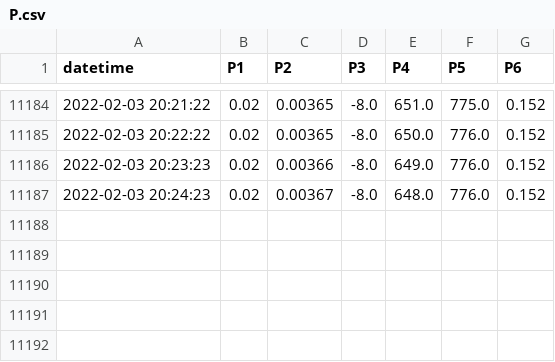
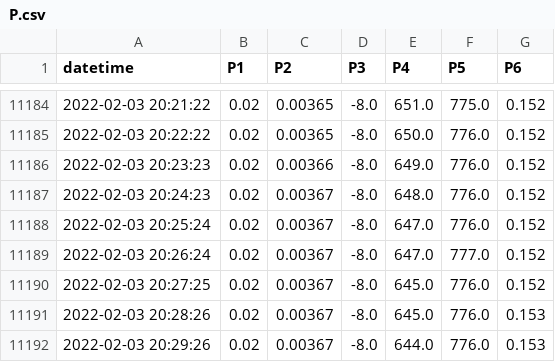
Before and after one commit to SciGEsN/SRC085, a CSV file: data/P.csv, drawn as a sheet; only a part is shown, gaps mark what is left out; the diff names each change by its address in the sheet, - before the commit and + after, or states it on an @@ line.

```diff
--- a/data/P.csv
+++ b/data/P.csv
+row 11188: 2022-02-03 20:25:24 | 0.02 | 0.00367 | -8.0 | 647.0 | 776.0 | 0.152
+row 11189: 2022-02-03 20:26:24 | 0.02 | 0.00367 | -8.0 | 647.0 | 777.0 | 0.152
+row 11190: 2022-02-03 20:27:25 | 0.02 | 0.00367 | -8.0 | 645.0 | 776.0 | 0.152
+row 11191: 2022-02-03 20:28:26 | 0.02 | 0.00367 | -8.0 | 645.0 | 776.0 | 0.153
+row 11192: 2022-02-03 20:29:26 | 0.02 | 0.00367 | -8.0 | 644.0 | 776.0 | 0.153
```
Also changed, not shown: data/T3.csv, data/T5.csv, 7 other files.
